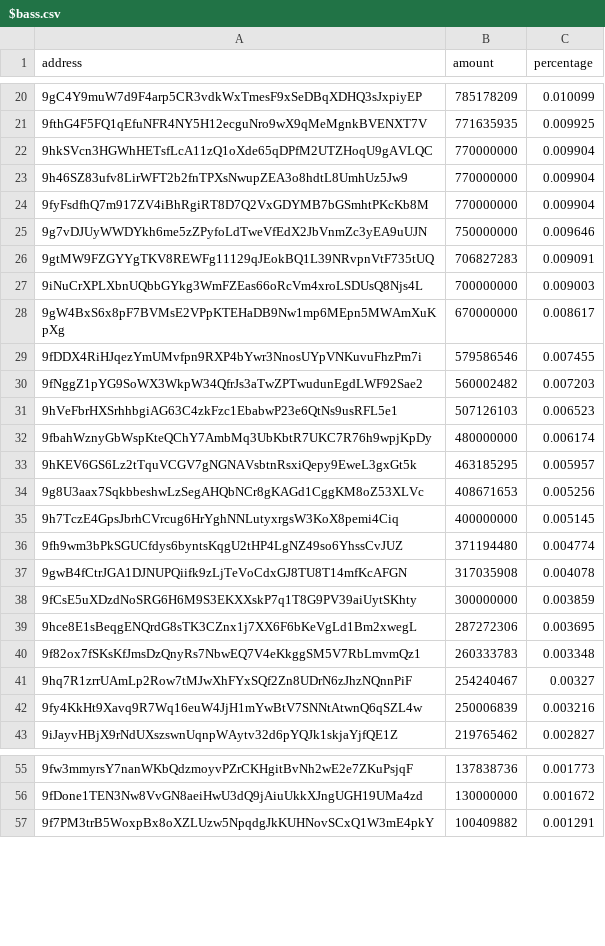
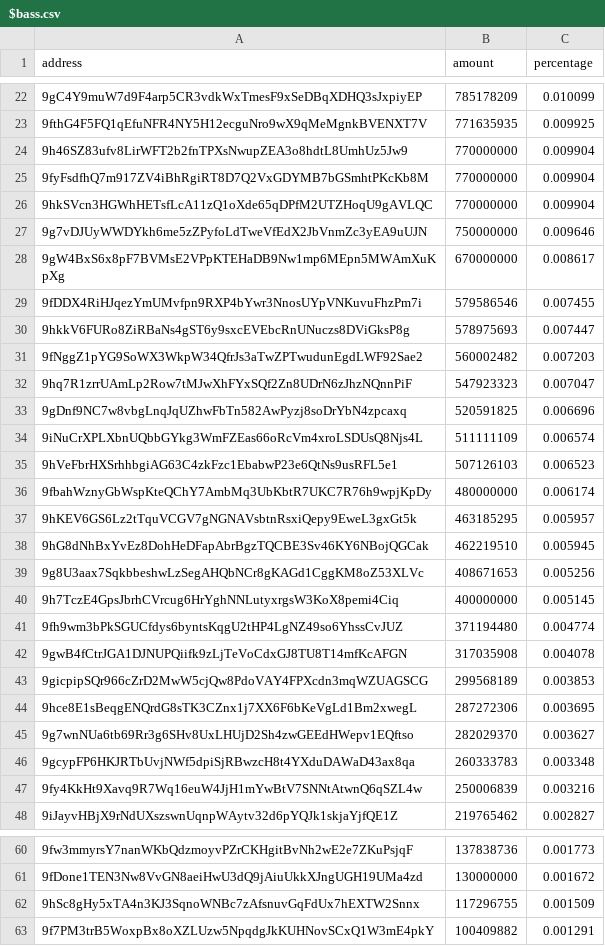
Before and after one commit to babygrenade/ergo-tokenautics, a CSV file: data/$bass.csv, drawn as a sheet; only a part is shown, gaps mark what is left out; removed rows and columns are numbered as before the commit, all else as after; the diff covers the shown part only; the diff names each change by its address in the sheet, - before the commit and + after, or states it on an @@ line.

```diff
--- a/data/$bass.csv
+++ b/data/$bass.csv
@@ row 22 moved to row 26: 9hkSVcn3HGWhHETsfLcA11zQ1oXde65qDPfM2UTZ… @@
-row 26: 9gtMW9FZGYYgTKV8REWFg11129qJEokBQ1L39NRvpnVtF735tUQ | 706827283 | 0.009091
-row 27: 9iNuCrXPLXbnUQbbGYkg3WmFZEas66oRcVm4xroLSDUsQ8Njs4L | 700000000 | 0.009003
+row 30: 9hkkV6FURo8ZiRBaNs4gST6y9sxcEVEbcRnUNuczs8DViGksP8g | 578975693 | 0.007447
+row 32: 9hq7R1zrrUAmLp2Row7tMJwXhFYxSQf2Zn8UDrN6zJhzNQnnPiF | 547923323 | 0.007047
+row 33: 9gDnf9NC7w8vbgLnqJqUZhwFbTn582AwPyzj8soDrYbN4zpcaxq | 520591825 | 0.006696
+row 34: 9iNuCrXPLXbnUQbbGYkg3WmFZEas66oRcVm4xroLSDUsQ8Njs4L | 511111109 | 0.006574
+row 38: 9hG8dNhBxYvEz8DohHeDFapAbrBgzTQCBE3Sv46KY6NBojQGCak | 462219510 | 0.005945
-row 38: 9fCsE5uXDzdNoSRG6H6M9S3EKXXskP7q1T8G9PV39aiUytSKhty | 300000000 | 0.003859
+row 43: 9gicpipSQr966cZrD2MwW5cjQw8PdoVAY4FPXcdn3mqWZUAGSCG | 299568189 | 0.003853
+row 45: 9g7wnNUa6tb69Rr3g6SHv8UxLHUjD2Sh4zwGEEdHWepv1EQftso | 282029370 | 0.003627
-A46 (address): 9f82ox7fSKsKfJmsDzQnyRs7NbwEQ7V4eKkggSM5V7RbLmvmQz1
+A46 (address): 9gcypFP6HKJRTbUvjNWf5dpiSjRBwzcH8t4YXduDAWaD43ax8qa
-row 41: 9hq7R1zrrUAmLp2Row7tMJwXhFYxSQf2Zn8UDrN6zJhzNQnnPiF | 254240467 | 0.00327
+row 62: 9hSc8gHy5xTA4n3KJ3SqnoWNBc7zAfsnuvGqFdUx7hEXTW2Snnx | 117296755 | 0.001509
```
Also changed, not shown: 2 added rows, 1 removed row, 32 moved rows and 4 edited cells elsewhere in this file, data/COMET.csv, data/EPOS.csv, 18 other files.
